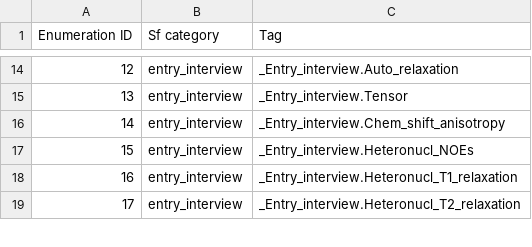
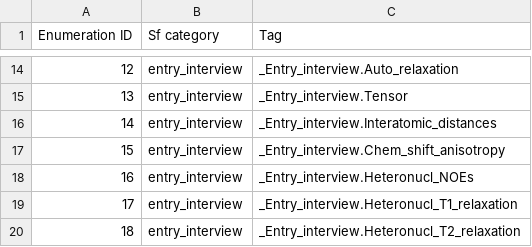
Before and after one commit to bmrb-io/nmr-star-dictionary, a CSV file: bmrb_star_v3_files/adit_input/adit_enum_hdr.csv, drawn as a sheet; only a part is shown, gaps mark what is left out; addresses are those after the commit; the diff names each change by its address in the sheet, - before the commit and + after, or states it on an @@ line.

```diff
--- a/bmrb_star_v3_files/adit_input/adit_enum_hdr.csv
+++ b/bmrb_star_v3_files/adit_input/adit_enum_hdr.csv
+row 16: 14 | entry_interview | _Entry_interview.Interatomic_distances
@@ column A (Enumeration ID) renumbered between rows 17 and 412 @@
```
Also changed, not shown: bmrb_star_v3_files/adit_input/adit_enum_dtl.csv, bmrb_star_v3_files/adit_input/adit_man_over.csv, 9 other files.
